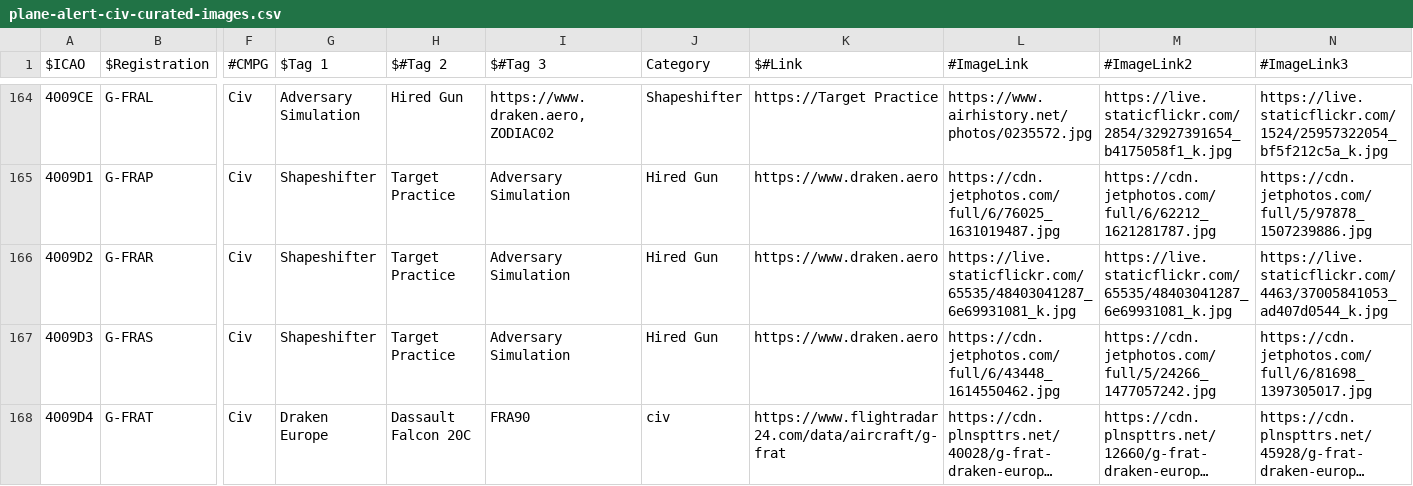
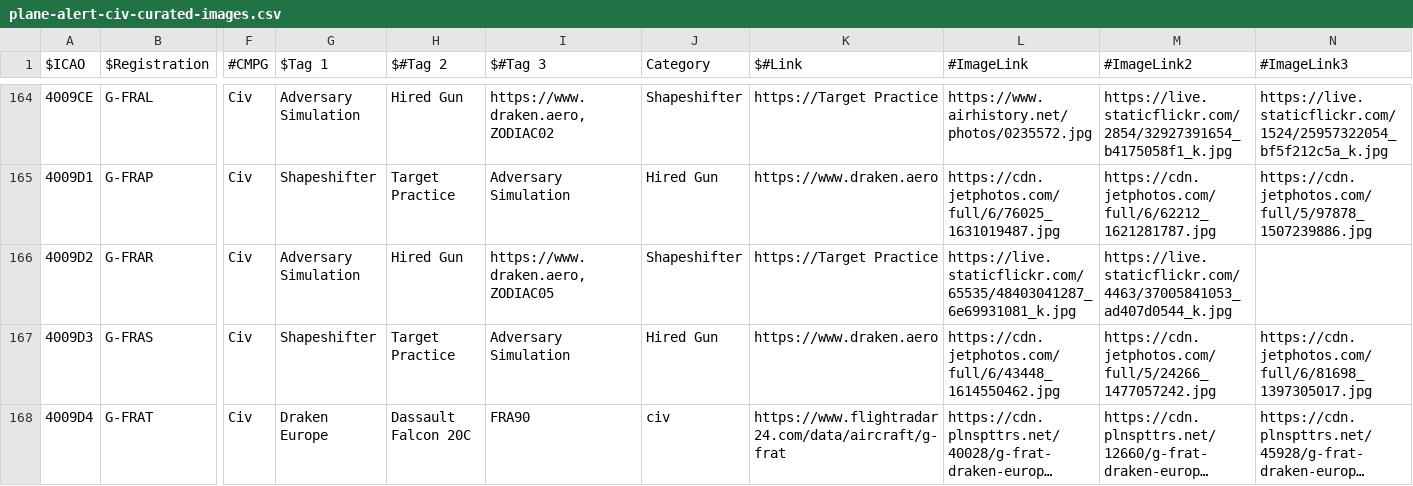
Before and after one commit to djrexishere91/df-adsb-lists, a CSV file: plane-alert-civ-curated-images.csv, drawn as a sheet; only a part is shown, gaps mark what is left out; long unchanged cells end in …; the diff names each change by its address in the sheet, - before the commit and + after, or states it on an @@ line.

Commit message:
Upsert 4009D2 -> civcur

```diff
--- a/plane-alert-civ-curated-images.csv
+++ b/plane-alert-civ-curated-images.csv
-G166 ($Tag 1): Shapeshifter
+G166 ($Tag 1): Adversary Simulation
-H166 ($#Tag 2): Target Practice
+H166 ($#Tag 2): Hired Gun
-I166 ($#Tag 3): Adversary Simulation
+I166 ($#Tag 3): https://www.draken.aero, ZODIAC05
-J166 (Category): Hired Gun
+J166 (Category): Shapeshifter
-K166 ($#Link): https://www.draken.aero
+K166 ($#Link): https://Target Practice
-M166 (#ImageLink2): https://live.staticflickr.com/65535/48403041287_6e69931081_k.jpg
+M166 (#ImageLink2): https://live.staticflickr.com/4463/37005841053_ad407d0544_k.jpg
-N166 (#ImageLink3): https://live.staticflickr.com/4463/37005841053_ad407d0544_k.jpg
+N166 (#ImageLink3): (empty)
```
